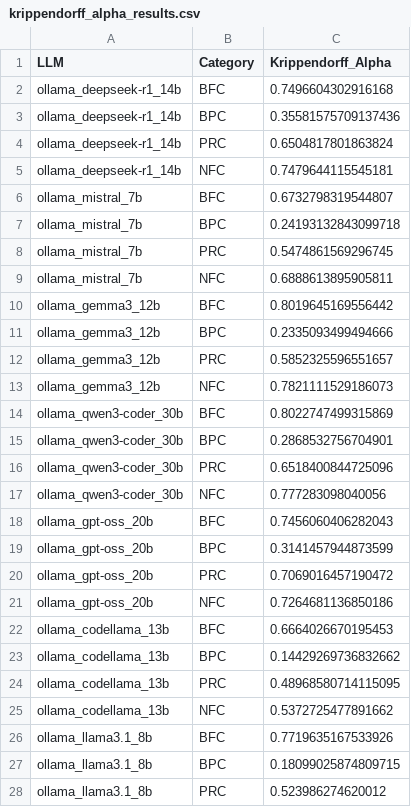
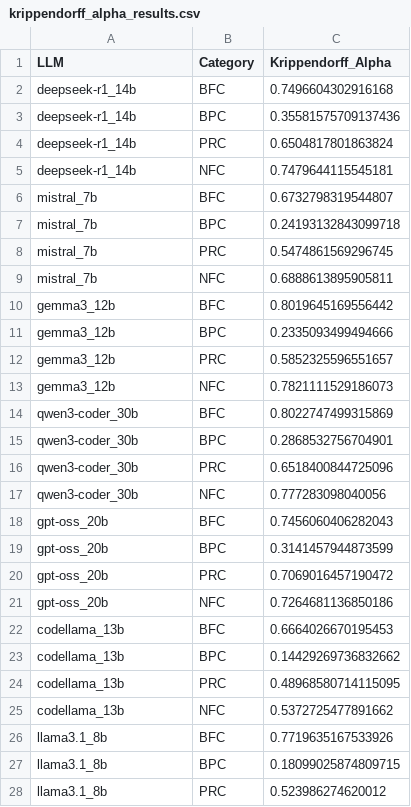
Before and after one commit to Maes95/llm-commit-classification, a CSV file: analysis/results/krippendorff_alpha_results.csv, drawn as a sheet; only a part is shown; the diff covers the shown part only.

```diff
--- a/analysis/results/krippendorff_alpha_results.csv
+++ b/analysis/results/krippendorff_alpha_results.csv
@@ -1,28 +1,28 @@
 LLM,Category,Krippendorff_Alpha
-ollama_deepseek-r1_14b,BFC,0.7496604302916168
-ollama_deepseek-r1_14b,BPC,0.35581575709137436
-ollama_deepseek-r1_14b,PRC,0.6504817801863824
-ollama_deepseek-r1_14b,NFC,0.7479644115545181
-ollama_mistral_7b,BFC,0.6732798319544807
-ollama_mistral_7b,BPC,0.24193132843099718
-ollama_mistral_7b,PRC,0.5474861569296745
-ollama_mistral_7b,NFC,0.6888613895905811
-ollama_gemma3_12b,BFC,0.8019645169556442
-ollama_gemma3_12b,BPC,0.2335093499494666
-ollama_gemma3_12b,PRC,0.5852325596551657
-ollama_gemma3_12b,NFC,0.7821111529186073
-ollama_qwen3-coder_30b,BFC,0.8022747499315869
-ollama_qwen3-coder_30b,BPC,0.2868532756704901
-ollama_qwen3-coder_30b,PRC,0.6518400844725096
-ollama_qwen3-coder_30b,NFC,0.777283098040056
-ollama_gpt-oss_20b,BFC,0.7456060406282043
-ollama_gpt-oss_20b,BPC,0.3141457944873599
-ollama_gpt-oss_20b,PRC,0.7069016457190472
-ollama_gpt-oss_20b,NFC,0.7264681136850186
-ollama_codellama_13b,BFC,0.6664026670195453
-ollama_codellama_13b,BPC,0.14429269736832662
-ollama_codellama_13b,PRC,0.48968580714115095
-ollama_codellama_13b,NFC,0.5372725477891662
-ollama_llama3.1_8b,BFC,0.7719635167533926
-ollama_llama3.1_8b,BPC,0.18099025874809715
-ollama_llama3.1_8b,PRC,0.523986274620012
+deepseek-r1_14b,BFC,0.7496604302916168
+deepseek-r1_14b,BPC,0.35581575709137436
+deepseek-r1_14b,PRC,0.6504817801863824
+deepseek-r1_14b,NFC,0.7479644115545181
+mistral_7b,BFC,0.6732798319544807
+mistral_7b,BPC,0.24193132843099718
+mistral_7b,PRC,0.5474861569296745
+mistral_7b,NFC,0.6888613895905811
+gemma3_12b,BFC,0.8019645169556442
+gemma3_12b,BPC,0.2335093499494666
+gemma3_12b,PRC,0.5852325596551657
+gemma3_12b,NFC,0.7821111529186073
+qwen3-coder_30b,BFC,0.8022747499315869
+qwen3-coder_30b,BPC,0.2868532756704901
+qwen3-coder_30b,PRC,0.6518400844725096
+qwen3-coder_30b,NFC,0.777283098040056
+gpt-oss_20b,BFC,0.7456060406282043
+gpt-oss_20b,BPC,0.3141457944873599
+gpt-oss_20b,PRC,0.7069016457190472
+gpt-oss_20b,NFC,0.7264681136850186
+codellama_13b,BFC,0.6664026670195453
+codellama_13b,BPC,0.14429269736832662
+codellama_13b,PRC,0.48968580714115095
+codellama_13b,NFC,0.5372725477891662
+llama3.1_8b,BFC,0.7719635167533926
+llama3.1_8b,BPC,0.18099025874809715
+llama3.1_8b,PRC,0.523986274620012
```
Also changed, not shown: 1 edited cell elsewhere in this file, analysis/results/cohens_kappa_results.csv, analysis/results/summary_statistics.csv, 2 other files.
